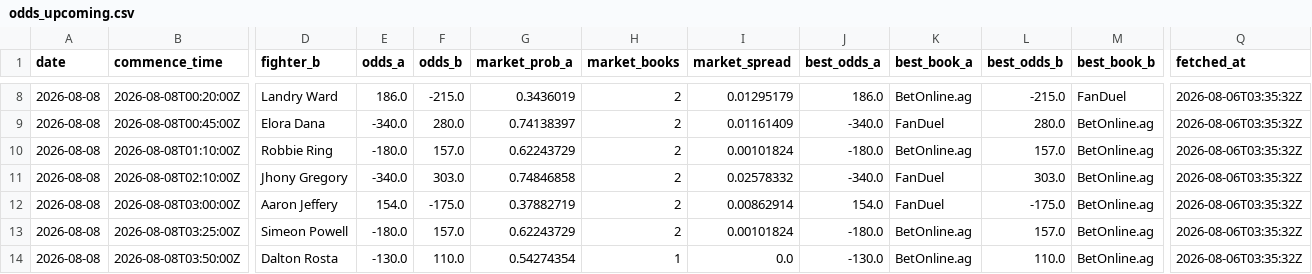
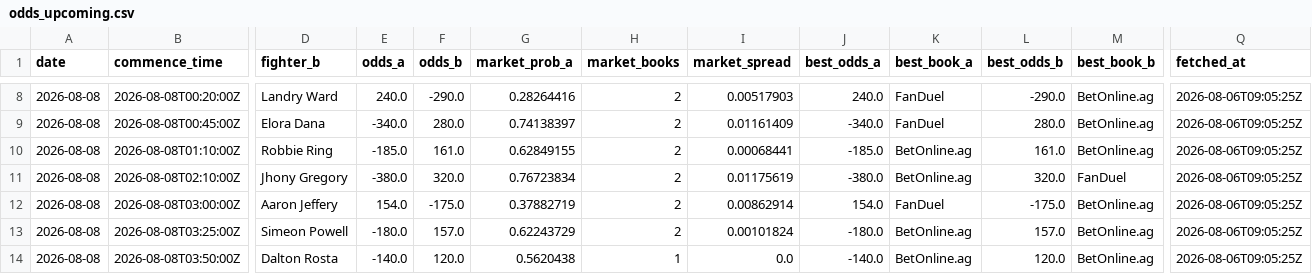
Before and after one commit to joshuakingsland/claude-fights, a CSV file: odds_upcoming.csv, drawn as a sheet; only a part is shown, gaps mark what is left out; the diff covers the shown part only; the diff names each change by its address in the sheet, - before the commit and + after, or states it on an @@ line.

```diff
--- a/odds_upcoming.csv
+++ b/odds_upcoming.csv
-E8 (odds_a): 186.0
+E8 (odds_a): 240.0
-F8 (odds_b): -215.0
+F8 (odds_b): -290.0
-G8 (market_prob_a): 0.3436019
+G8 (market_prob_a): 0.28264416
-I8 (market_spread): 0.01295179
+I8 (market_spread): 0.00517903
-J8 (best_odds_a): 186.0
+J8 (best_odds_a): 240.0
-K8 (best_book_a): BetOnline.ag
+K8 (best_book_a): FanDuel
-L8 (best_odds_b): -215.0
+L8 (best_odds_b): -290.0
-M8 (best_book_b): FanDuel
+M8 (best_book_b): BetOnline.ag
-Q8:Q14 (fetched_at): 2026-08-06T03:35:32Z
+Q8:Q14 (fetched_at): 2026-08-06T09:05:25Z
-E10 (odds_a): -180.0
+E10 (odds_a): -185.0
-F10 (odds_b): 157.0
+F10 (odds_b): 161.0
-G10 (market_prob_a): 0.62243729
+G10 (market_prob_a): 0.62849155
-I10 (market_spread): 0.00101824
+I10 (market_spread): 0.00068441
-J10 (best_odds_a): -180.0
+J10 (best_odds_a): -185.0
-L10 (best_odds_b): 157.0
+L10 (best_odds_b): 161.0
-E11 (odds_a): -340.0
+E11 (odds_a): -380.0
-F11 (odds_b): 303.0
+F11 (odds_b): 320.0
-G11 (market_prob_a): 0.74846858
+G11 (market_prob_a): 0.76723834
-I11 (market_spread): 0.02578332
+I11 (market_spread): 0.01175619
-J11 (best_odds_a): -340.0
+J11 (best_odds_a): -380.0
-K11 (best_book_a): FanDuel
+K11 (best_book_a): BetOnline.ag
-L11 (best_odds_b): 303.0
+L11 (best_odds_b): 320.0
-M11 (best_book_b): BetOnline.ag
+M11 (best_book_b): FanDuel
-E14 (odds_a): -130.0
+E14 (odds_a): -140.0
-F14 (odds_b): 110.0
+F14 (odds_b): 120.0
-G14 (market_prob_a): 0.54274354
+G14 (market_prob_a): 0.5620438
-J14 (best_odds_a): -130.0
+J14 (best_odds_a): -140.0
-L14 (best_odds_b): 110.0
+L14 (best_odds_b): 120.0
```
Also changed, not shown: 143 edited cells elsewhere in this file, 6 other files.
